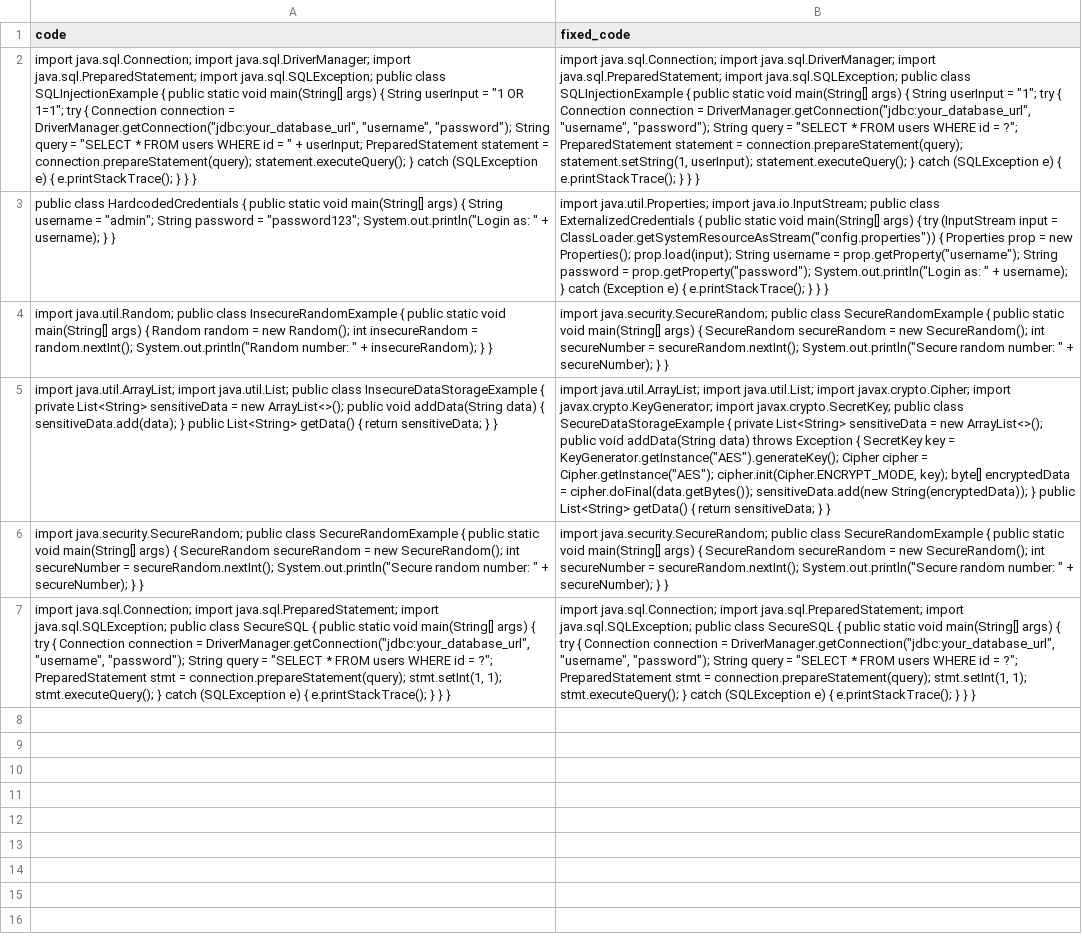
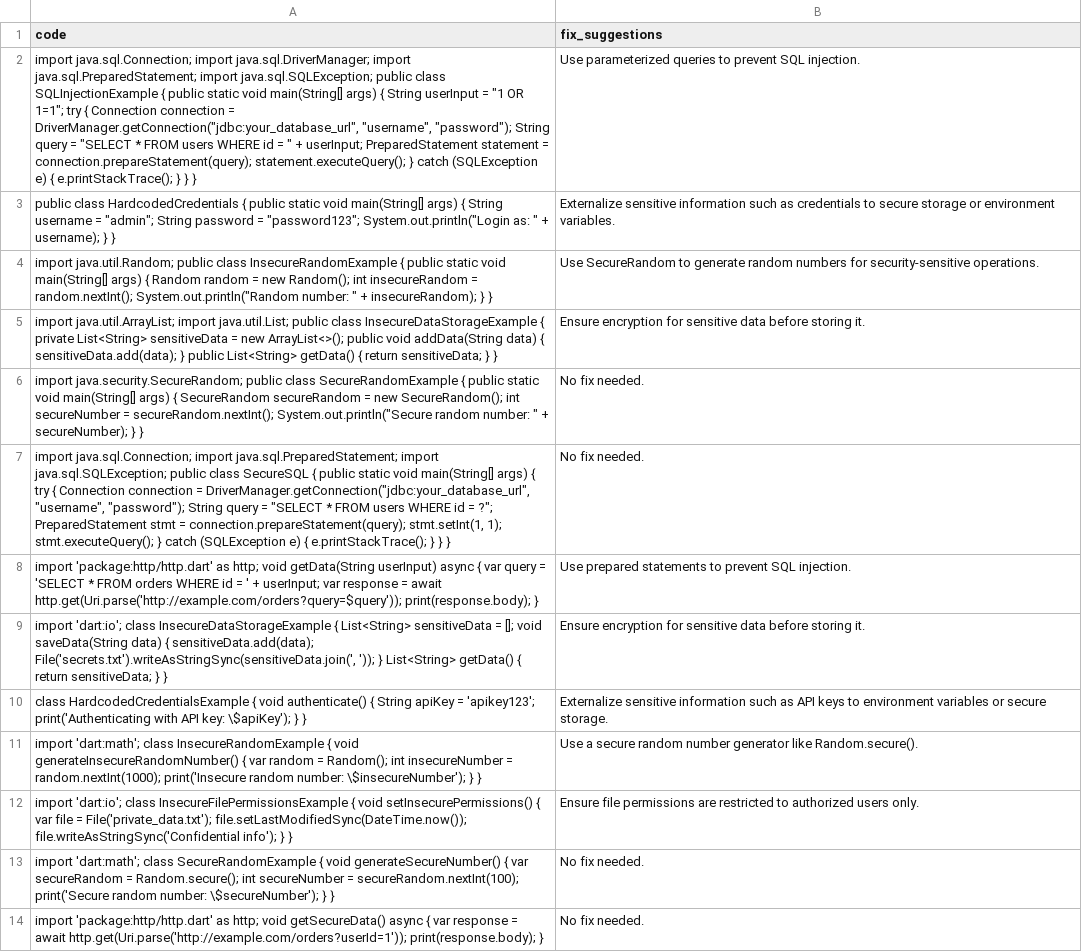
Before and after one commit to BhardwajArjit/static_analyzer, a CSV file: data/fix_suggestions_validation_data.csv, drawn as a sheet; the diff names each change by its address in the sheet, - before the commit and + after, or states it on an @@ line.

```diff
--- a/data/fix_suggestions_validation_data.csv
+++ b/data/fix_suggestions_validation_data.csv
-B1: fixed_code
+B1: fix_suggestions
-B2 (fix_suggestions): import java.sql.Connection; import java.sql.DriverManager; import java.sql.PreparedStatement; import java.sql.SQLException; public class SQLInjectionExample { public static void main(String[] args) { String userInput = "1"; try { Connection connection = DriverManager.getConnection("jdbc:your_database_url", "username", "password"); String query = "SELECT * FROM users WHERE id = ?"; PreparedStatement statement = connection.prepareStatement(query); statement.setString(1, userInput); statement.executeQuery(); } catch (SQLException e) { e.printStackTrace(); } } }
+B2 (fix_suggestions): Use parameterized queries to prevent SQL injection.
-B3 (fix_suggestions): import java.util.Properties; import java.io.InputStream; public class ExternalizedCredentials { public static void main(String[] args) { try (InputStream input = ClassLoader.getSystemResourceAsStream("config.properties")) { Properties prop = new Properties(); prop.load(input); String username = prop.getProperty("username"); String password = prop.getProperty("password"); System.out.println("Login as: " + username); } catch (Exception e) { e.printStackTrace(); } } }
+B3 (fix_suggestions): Externalize sensitive information such as credentials to secure storage or environment variables.
-B4 (fix_suggestions): import java.security.SecureRandom; public class SecureRandomExample { public static void main(String[] args) { SecureRandom secureRandom = new SecureRandom(); int secureNumber = secureRandom.nextInt(); System.out.println("Secure random number: " + secureNumber); } }
+B4 (fix_suggestions): Use SecureRandom to generate random numbers for security-sensitive operations.
-B5 (fix_suggestions): import java.util.ArrayList; import java.util.List; import javax.crypto.Cipher; import javax.crypto.KeyGenerator; import javax.crypto.SecretKey; public class SecureDataStorageExample { private List<String> sensitiveData = new ArrayList<>(); public void addData(String data) throws Exception { SecretKey key = KeyGenerator.getInstance("AES").generateKey(); Cipher cipher = Cipher.getInstance("AES"); cipher.init(Cipher.ENCRYPT_MODE, key); byte[] encryptedData = cipher.doFinal(data.getBytes()); sensitiveData.add(new String(encryptedData)); } public List<String> getData() { return sensitiveData; } }
+B5 (fix_suggestions): Ensure encryption for sensitive data before storing it.
-B6 (fix_suggestions): import java.security.SecureRandom; public class SecureRandomExample { public static void main(String[] args) { SecureRandom secureRandom = new SecureRandom(); int secureNumber = secureRandom.nextInt(); System.out.println("Secure random number: " + secureNumber); } }
+B6 (fix_suggestions): No fix needed.
-B7 (fix_suggestions): import java.sql.Connection; import java.sql.PreparedStatement; import java.sql.SQLException; public class SecureSQL { public static void main(String[] args) { try { Connection connection = DriverManager.getConnection("jdbc:your_database_url", "username", "password"); String query = "SELECT * FROM users WHERE id = ?"; PreparedStatement stmt = connection.prepareStatement(query); stmt.setInt(1, 1); stmt.executeQuery(); } catch (SQLException e) { e.printStackTrace(); } } }
+B7 (fix_suggestions): No fix needed.
+row 8: import 'package:http/http.dart' as http; void getData(String userInput) async { var query = 'SELECT * FROM orders WHERE id = ' + userInput; var response = await http.get(Uri.parse('http://example.com/orders?query=$query')); print(response.body); } | Use prepared statements to prevent SQL injection.
+row 9: import 'dart:io'; class InsecureDataStorageExample { List<String> sensitiveData = []; void saveData(String data) { sensitiveData.add(data); File('secrets.txt').writeAsStringSync(sensitiveData.join(', ')); } List<String> getData() { return sensitiveData; } } | Ensure encryption for sensitive data before storing it.
+row 10: class HardcodedCredentialsExample { void authenticate() { String apiKey = 'apikey123'; print('Authenticating with API key: \$apiKey'); } } | Externalize sensitive information such as API keys to environment variables or secure storage.
+row 11: import 'dart:math'; class InsecureRandomExample { void generateInsecureRandomNumber() { var random = Random(); int insecureNumber = random.nextInt(1000); print('Insecure random number: \$insecureNumber'); } } | Use a secure random number generator like Random.secure().
+row 12: import 'dart:io'; class InsecureFilePermissionsExample { void setInsecurePermissions() { var file = File('private_data.txt'); file.setLastModifiedSync(DateTime.now()); file.writeAsStringSync('Confidential info'); } } | Ensure file permissions are restricted to authorized users only.
+row 13: import 'dart:math'; class SecureRandomExample { void generateSecureNumber() { var secureRandom = Random.secure(); int secureNumber = secureRandom.nextInt(100); print('Secure random number: \$secureNumber'); } } | No fix needed.
+row 14: import 'package:http/http.dart' as http; void getSecureData() async { var response = await http.get(Uri.parse('http://example.com/orders?userId=1')); print(response.body); } | No fix needed.
```
Also changed, not shown: data/fix_suggestions_train_data.csv, data/severity_scoring_train_data.csv, 2 other files.
